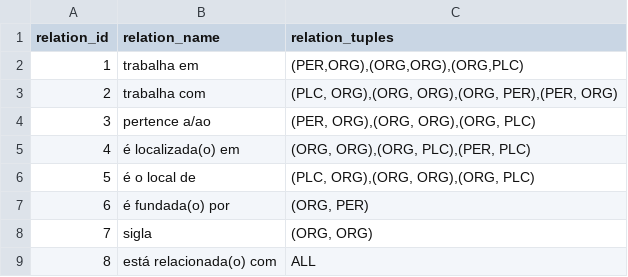
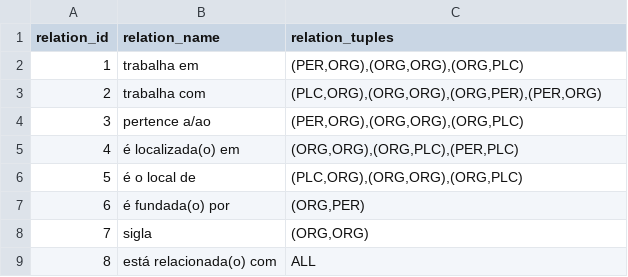
Before and after one commit to juan-burtet/PLN, a CSV file: Trabalho 1/Parte 2/relations.csv, drawn as a sheet.

Commit message:
removing whitespaces

```diff
--- a/Trabalho 1/Parte 2/relations.csv
+++ b/Trabalho 1/Parte 2/relations.csv
@@ -2,8 +2,8 @@ relation_id;relation_name;relation_tuples
 1;trabalha em;(PER,ORG),(ORG,ORG),(ORG,PLC)
-2;trabalha com;(PLC, ORG),(ORG, ORG),(ORG, PER),(PER, ORG)
-3;pertence a/ao;(PER, ORG),(ORG, ORG),(ORG, PLC)
-4;é localizada(o) em;(ORG, ORG),(ORG, PLC),(PER, PLC)
-5;é o local de;(PLC, ORG),(ORG, ORG),(ORG, PLC)
-6;é fundada(o) por;(ORG, PER)
-7;sigla;(ORG, ORG)
+2;trabalha com;(PLC,ORG),(ORG,ORG),(ORG,PER),(PER,ORG)
+3;pertence a/ao;(PER,ORG),(ORG,ORG),(ORG,PLC)
+4;é localizada(o) em;(ORG,ORG),(ORG,PLC),(PER,PLC)
+5;é o local de;(PLC,ORG),(ORG,ORG),(ORG,PLC)
+6;é fundada(o) por;(ORG,PER)
+7;sigla;(ORG,ORG)
 8;está relacionada(o) com;ALL
```
